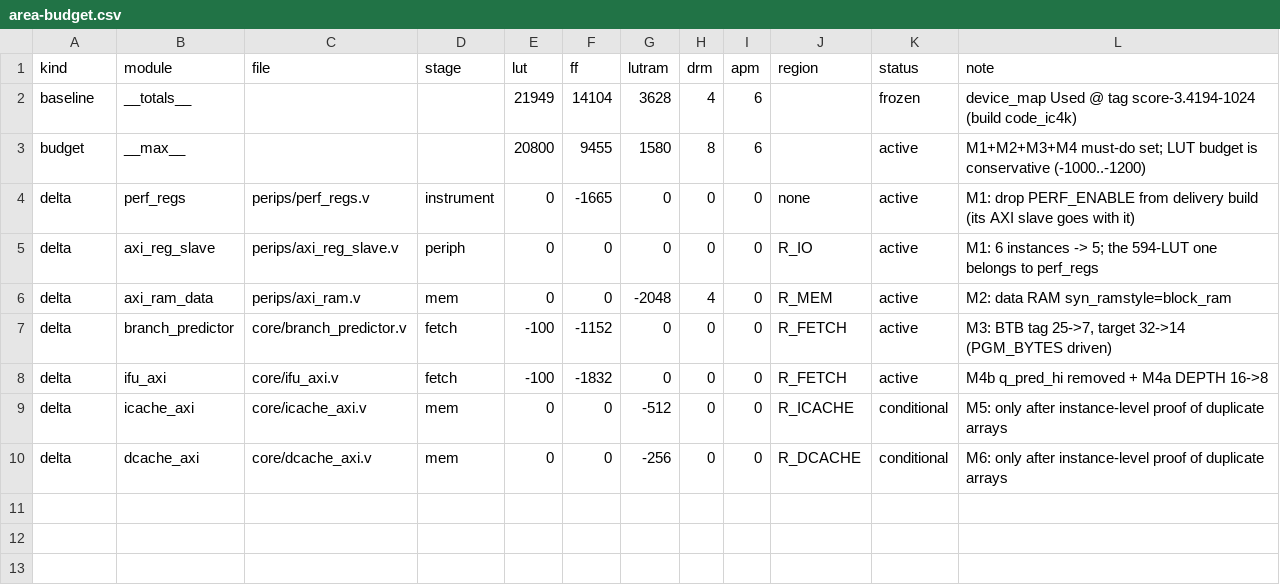
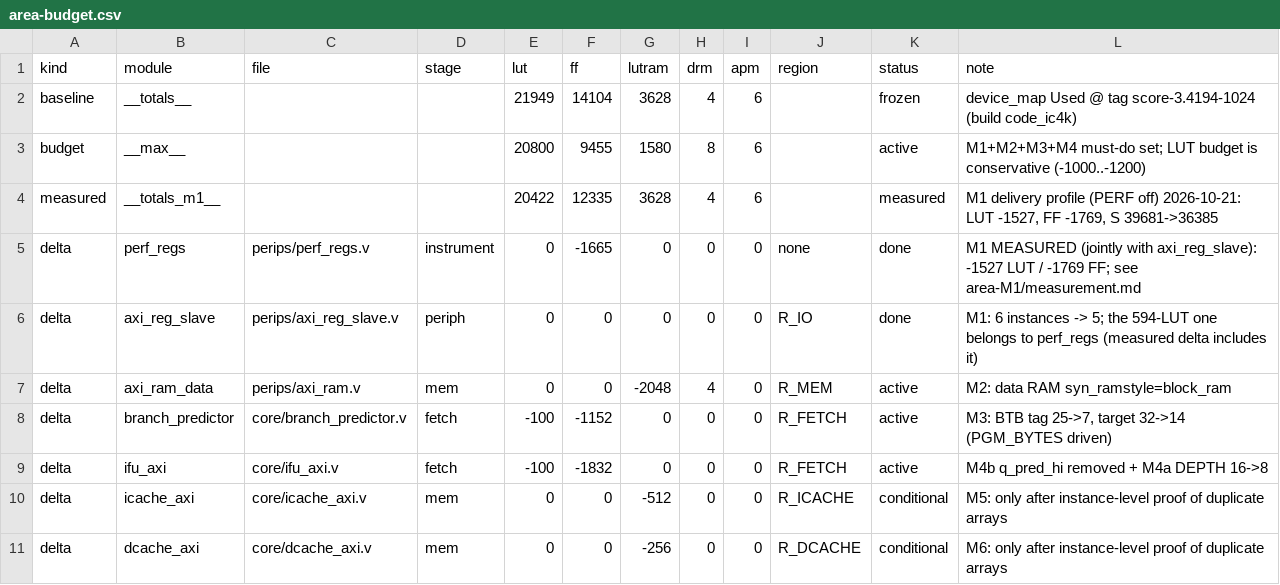
Before and after one commit to licardlu/pangoriscv, a CSV file: docs/architecture/area-budget.csv, drawn as a sheet.

Commit message:
module: perf_regs (M1) -1527 LUT / -1769 FF
交付构建 profile：PERF_ENABLE=off（只动这一个宏，CACHE/PREDICT 保持 on）。实测（compile+synthesize+dev_map，同一镜像 score1024）：LUT 21949->20422，FF 14104->12335，LUTRAM/DRM/APM 不变，站点 S 39681->36385（-8.30%）。

控制组（PERF on）复现冻结基线逐项一致 -> 资源检查可作为面积 A/B 的 4 分钟代理。delta 门禁 PASS；反向自检会 FAIL（证明门禁不是永远绿）。

同步：D1 增'构建 profile：交付 vs 分析'一节、M1 状态与预算表实测值；area-budget.csv 增 measured 行并把 M1 两行标 done；证据见 evidence/records/optimization/area-M1/。

注意：soc_config.vh 已还原为 HEAD（三开），交付 profile 只在构建时临时切换。

```diff
--- a/docs/architecture/area-budget.csv
+++ b/docs/architecture/area-budget.csv
@@ -3,4 +3,5 @@ baseline,__totals__,,,21949,14104,3628,4,6,,frozen,device_map Used @ tag score-3
 budget,__max__,,,20800,9455,1580,8,6,,active,"M1+M2+M3+M4 must-do set; LUT budget is conservative (-1000..-1200)"
-delta,perf_regs,perips/perf_regs.v,instrument,0,-1665,0,0,0,none,active,"M1: drop PERF_ENABLE from delivery build (its AXI slave goes with it)"
-delta,axi_reg_slave,perips/axi_reg_slave.v,periph,0,0,0,0,0,R_IO,active,"M1: 6 instances -> 5; the 594-LUT one belongs to perf_regs"
+measured,__totals_m1__,,,20422,12335,3628,4,6,,measured,"M1 delivery profile (PERF off) 2026-10-21: LUT -1527, FF -1769, S 39681->36385"
+delta,perf_regs,perips/perf_regs.v,instrument,0,-1665,0,0,0,none,done,"M1 MEASURED (jointly with axi_reg_slave): -1527 LUT / -1769 FF; see area-M1/measurement.md"
+delta,axi_reg_slave,perips/axi_reg_slave.v,periph,0,0,0,0,0,R_IO,done,"M1: 6 instances -> 5; the 594-LUT one belongs to perf_regs (measured delta includes it)"
 delta,axi_ram_data,perips/axi_ram.v,mem,0,0,-2048,4,0,R_MEM,active,"M2: data RAM syn_ramstyle=block_ram"
```
Also changed, not shown: 8 other files.
